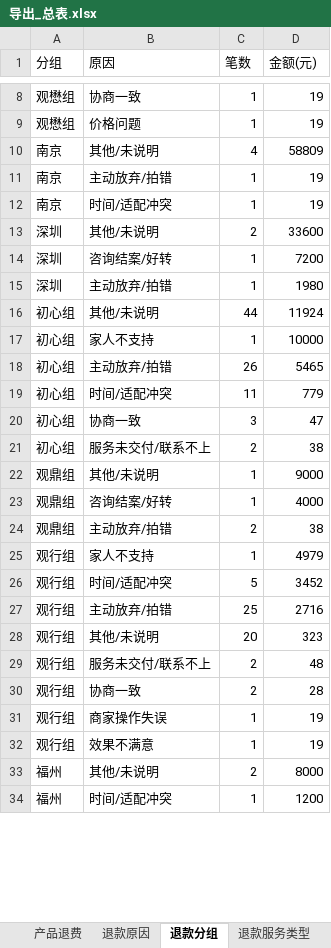
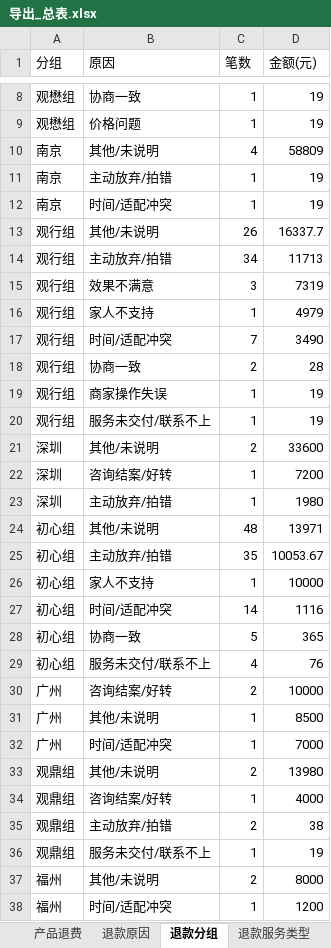
Before and after one commit to fannyqian/my-dashbord-for-guanxin, an Excel workbook: 导出_总表.xlsx, sheet 退款分组, drawn as a sheet; only a part is shown, gaps mark what is left out; values as stored, in another font and other column widths than the file's, no borders; removed rows and columns are numbered as before the commit, all else as after; the diff covers the shown part only; the diff names each change by its address in the sheet, - before the commit and + after, or states it on an @@ line.

```diff
--- a/导出_总表.xlsx (sheet 退款分组)
+++ b/导出_总表.xlsx (sheet 退款分组)
+row 13: 观行组 | 其他/未说明 | 26 | 16337.7
+row 14: 观行组 | 主动放弃/拍错 | 34 | 11713
+row 15: 观行组 | 效果不满意 | 3 | 7319
@@ row 25 moved to row 16: 观行组 @@
+row 17: 观行组 | 时间/适配冲突 | 7 | 3490
@@ row 30 moved to row 18: 观行组 @@
@@ row 31 moved to row 19: 观行组 @@
+row 20: 观行组 | 服务未交付/联系不上 | 1 | 19
-C24 (笔数): 44
+C24 (笔数): 48
-D24 (金额(元)): 11924
+D24 (金额(元)): 13971
+row 25: 初心组 | 主动放弃/拍错 | 35 | 10053.67
-row 18: 初心组 | 主动放弃/拍错 | 26 | 5465
-C27 (笔数): 11
+C27 (笔数): 14
-D27 (金额(元)): 779
+D27 (金额(元)): 1116
-C28 (笔数): 3
+C28 (笔数): 5
-D28 (金额(元)): 47
+D28 (金额(元)): 365
-C29 (笔数): 2
+C29 (笔数): 4
-D29 (金额(元)): 38
+D29 (金额(元)): 76
+row 30: 广州 | 咨询结案/好转 | 2 | 10000
+row 31: 广州 | 其他/未说明 | 1 | 8500
+row 32: 广州 | 时间/适配冲突 | 1 | 7000
-C33 (笔数): 1
+C33 (笔数): 2
-D33 (金额(元)): 9000
+D33 (金额(元)): 13980
-row 26: 观行组 | 时间/适配冲突 | 5 | 3452
-row 27: 观行组 | 主动放弃/拍错 | 25 | 2716
-row 28: 观行组 | 其他/未说明 | 20 | 323
-row 29: 观行组 | 服务未交付/联系不上 | 2 | 48
-A36 (分组): 观行组
+A36 (分组): 观鼎组
-B36 (原因): 效果不满意
+B36 (原因): 服务未交付/联系不上
```
Also changed, not shown: 3 added rows, 1 removed row and 6 edited cells elsewhere in this sheet, sheet 总表, sheet 线下个案, sheet 线上个人, sheet 退款省份, sheet 新老客, sheet 产品主线, 4 more sheets, 产品分析_导出.xlsx, 导出_按分组.xlsx, 5 other files.
